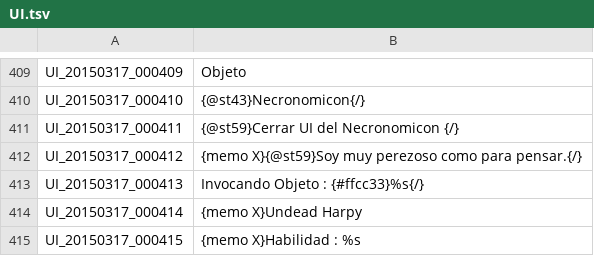
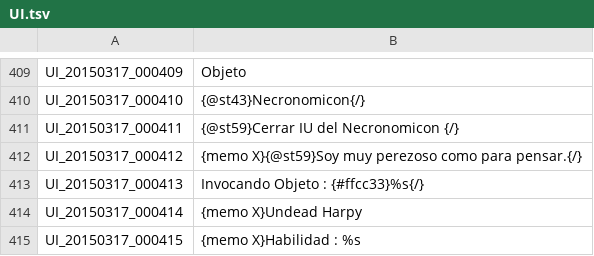
Before and after one commit to dhanict/treeofsavior-castellano, a TSV file: UI.tsv, drawn as a sheet; only a part is shown, gaps mark what is left out.

Commit message:
-UI_20150317_000411	{@st59}Cerrar UI del Necronomicon {/} +UI_20150317_000411	{@st59}Cerrar IU del Necronomicon {/}

```diff
--- a/UI.tsv
+++ b/UI.tsv
@@ -410,3 +410,3 @@ UI_20150317_000409	Objeto
 UI_20150317_000410	{@st43}Necronomicon{/}
-UI_20150317_000411	{@st59}Cerrar UI del Necronomicon {/}
+UI_20150317_000411	{@st59}Cerrar IU del Necronomicon {/}
 UI_20150317_000412	{memo X}{@st59}Soy muy perezoso como para pensar.{/}
```
